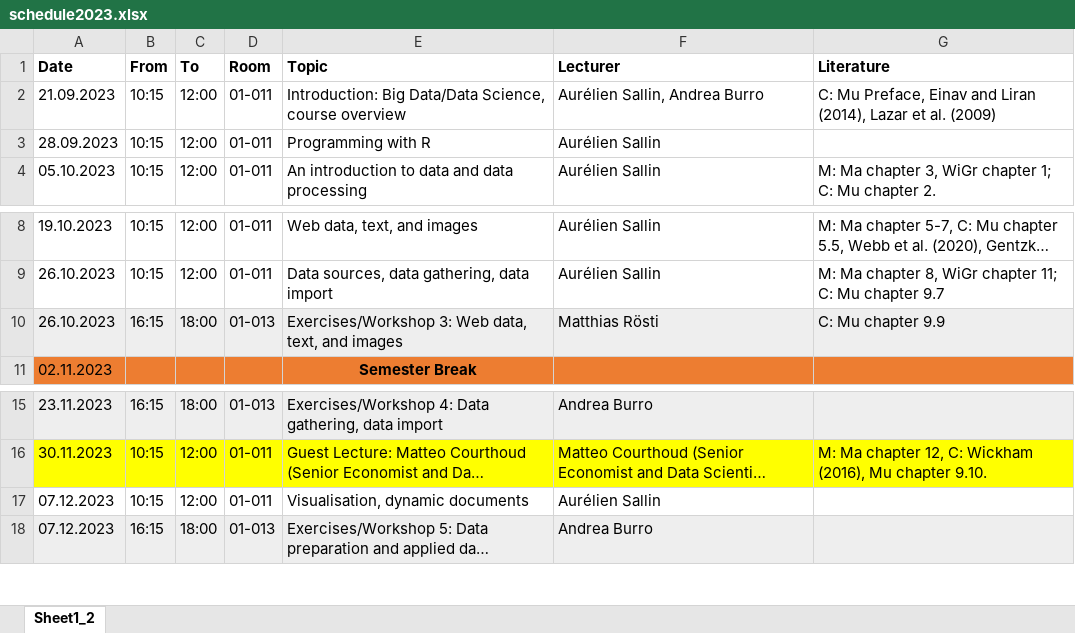
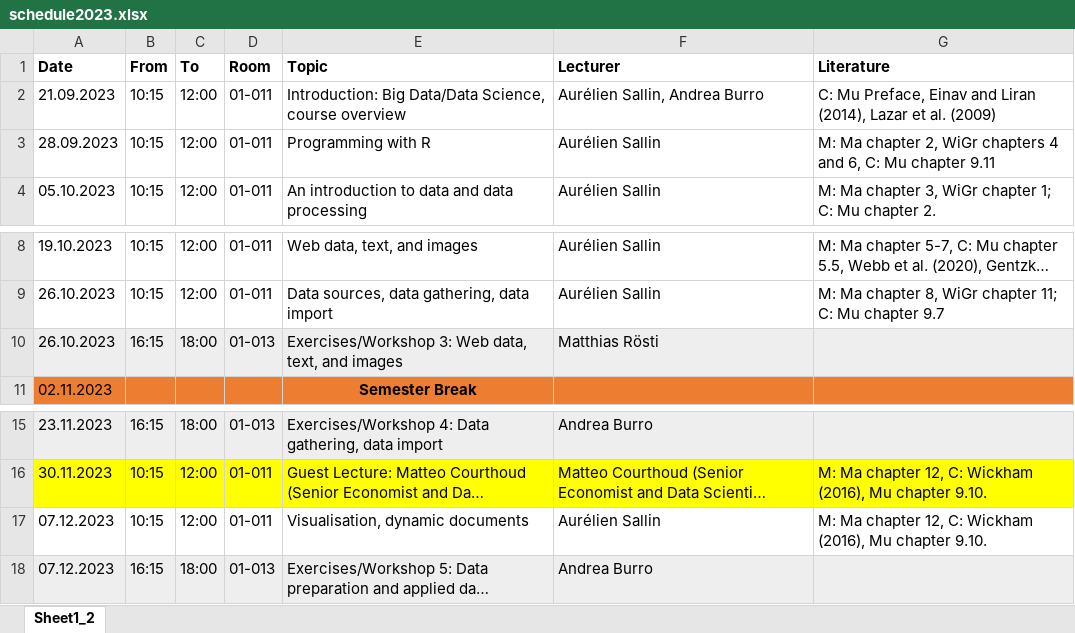
Before and after one commit to adlerflow/datahandling-lecture, an Excel workbook: schedule2023.xlsx, sheet Sheet1_2, drawn as a sheet; only a part is shown, gaps mark what is left out; long unchanged cells end in …; values as stored, in another font and other column widths than the file's, no borders; charts and pictures not drawn; the diff names each change by its address in the sheet, - before the commit and + after, or states it on an @@ line.

```diff
--- a/schedule2023.xlsx (sheet Sheet1_2)
+++ b/schedule2023.xlsx (sheet Sheet1_2)
-G3 (Literature): (empty)
+G3 (Literature): M: Ma chapter 2, WiGr chapters 4 and 6, C: Mu chapter 9.11
-G10 (Literature): C: Mu chapter 9.9
+G10 (Literature): (empty)
-G17 (Literature): (empty)
+G17 (Literature): M: Ma chapter 12, C: Wickham (2016), Mu chapter 9.10.
```
Also changed, not shown: 5 other files.
